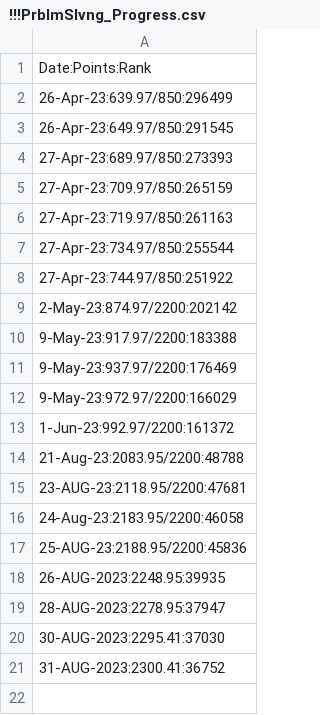
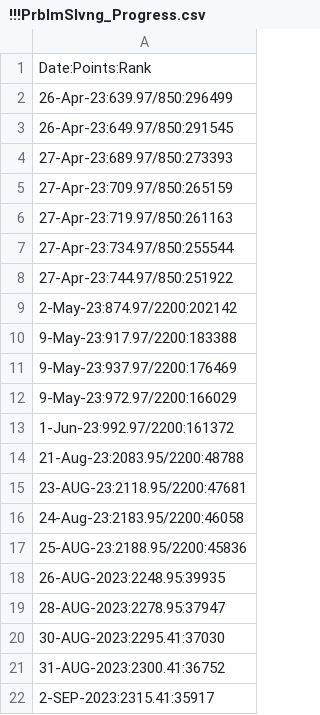
Before and after one commit to osadly/HackerRank, a CSV file: Algorithms/!!!PrblmSlvng_Progress.csv, drawn as a sheet; the diff names each change by its address in the sheet, - before the commit and + after, or states it on an @@ line.

Commit message:
Update !!!PrblmSlvng_Progress.csv

```diff
--- a/Algorithms/!!!PrblmSlvng_Progress.csv
+++ b/Algorithms/!!!PrblmSlvng_Progress.csv
+row 22: 2-SEP-2023:2315.41:35917
```
